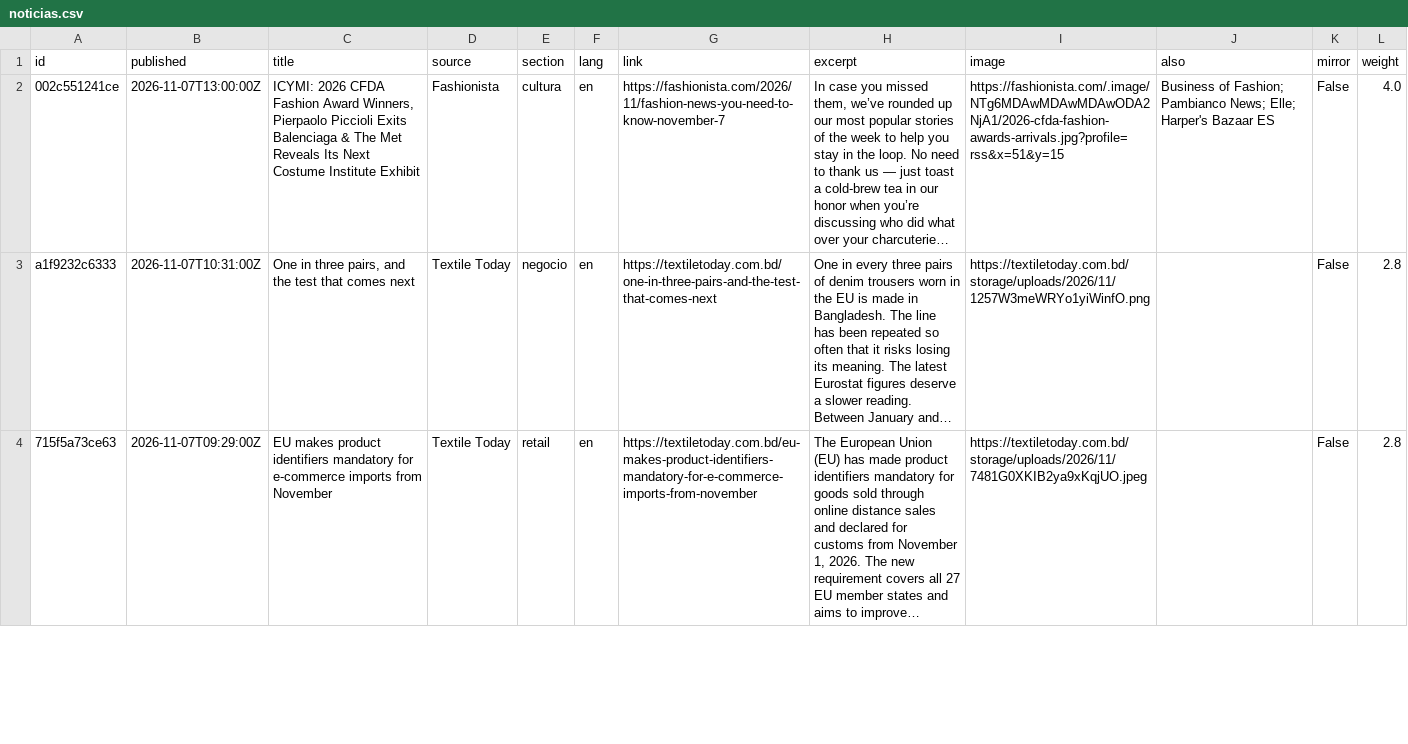
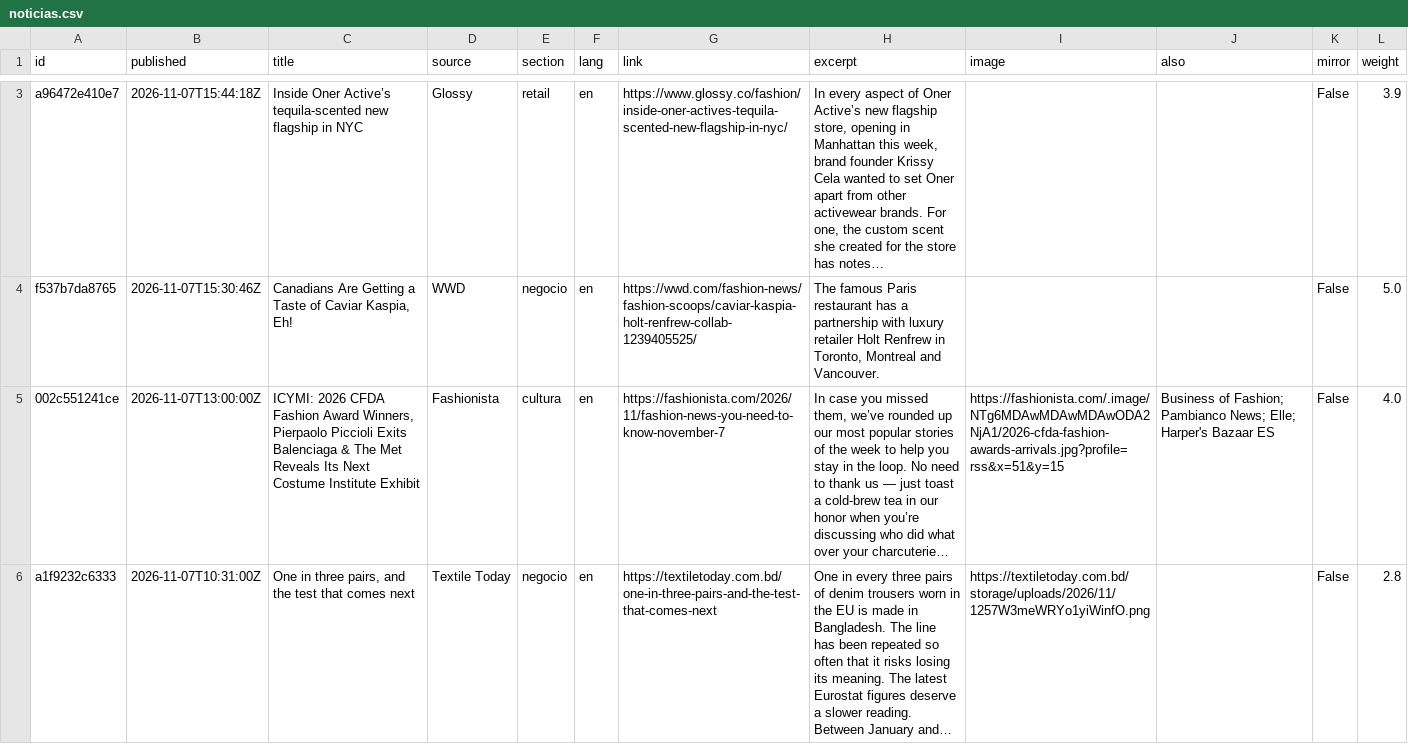
Before and after one commit to mexicanfasionstreet-cyber/moda-radar, a CSV file: datos/noticias.csv, drawn as a sheet; only a part is shown, gaps mark what is left out; the shorter side is filled out with more unchanged rows; the diff covers the shown part only; the diff names each change by its address in the sheet, - before the commit and + after, or states it on an @@ line.

```diff
--- a/datos/noticias.csv
+++ b/datos/noticias.csv
+row 3: a96472e410e7 | 2026-11-07T15:44:18Z | Inside Oner Active’s tequila-scented new flagship in NYC | Glossy | retail | en | https://www.glossy.co/fashion/inside-oner-actives-tequila-scented-new-flagship-in-nyc/ | In every aspect of Oner Active’s new flagship store, opening in Manhattan this week, brand founder Krissy Cela wanted to set Oner apart from other activewear brands. For one, the custom scent she created for the store has notes… |  |  | False | 3.9
+row 4: f537b7da8765 | 2026-11-07T15:30:46Z | Canadians Are Getting a Taste of Caviar Kaspia, Eh! | WWD | negocio | en | https://wwd.com/fashion-news/fashion-scoops/caviar-kaspia-holt-renfrew-collab-1239405525/ | The famous Paris restaurant has a partnership with luxury retailer Holt Renfrew in Toronto, Montreal and Vancouver. |  |  | False | 5.0
```
Also changed, not shown: 5 added rows elsewhere in this file, 12 other files.
